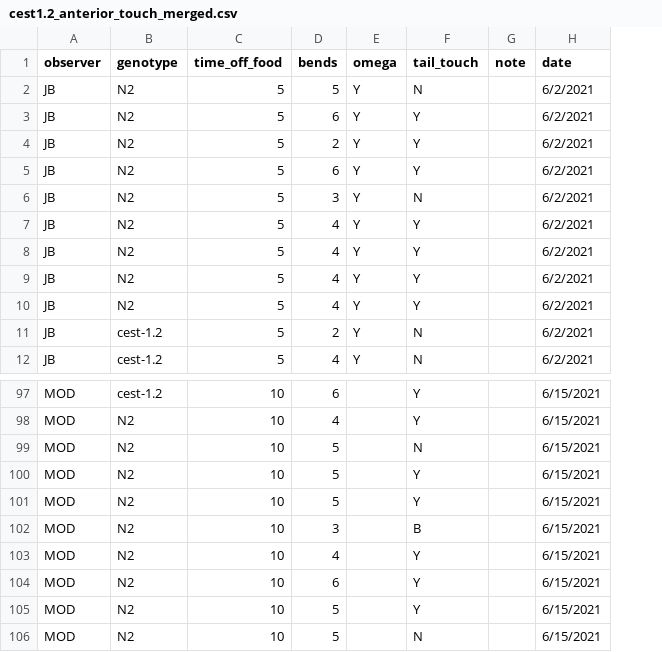
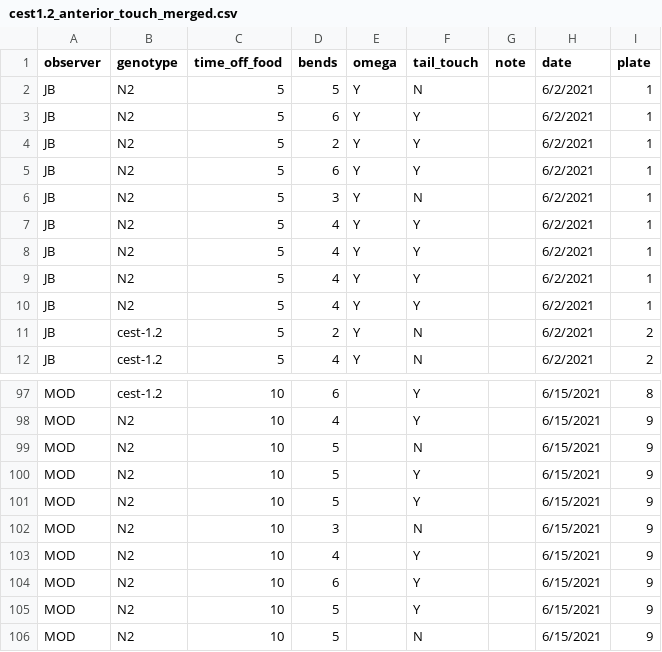
Before and after one commit to mikeod38/cest-1.2-Project, a CSV file: cest1.2_anterior_touch_merged.csv, drawn as a sheet; only a part is shown, gaps mark what is left out; the diff names each change by its address in the sheet, - before the commit and + after, or states it on an @@ line.

Commit message:
added plate num to csv, fixed typo

```diff
--- a/cest1.2_anterior_touch_merged.csv
+++ b/cest1.2_anterior_touch_merged.csv
+column I (plate), rows 2-12: 1 | 1 | 1 | 1 | 1 | 1 | 1 | 1 | 1 | 2 | 2; rows 97-106: 8 | 9 | 9 | 9 | 9 | 9 | 9 | 9 | 9 | 9
-F102 (tail_touch): B
+F102 (tail_touch): N
```
Also changed, not shown: 1 other file.
